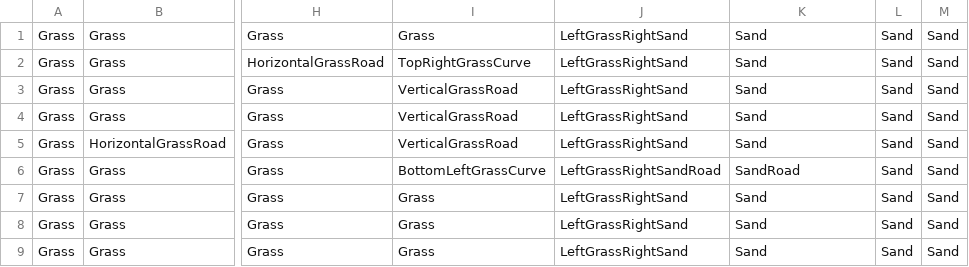
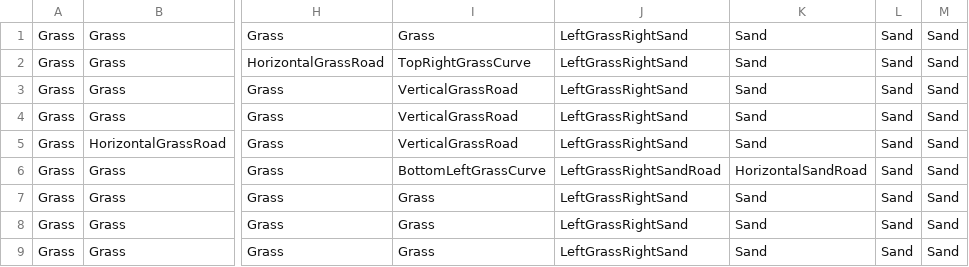
Before and after one commit to SauravPoudyel/CSE3902-G3Repo-2025, a CSV file: Sprint0/Data/Tutorial_Tiles.csv, drawn as a sheet; only a part is shown, gaps mark what is left out; the diff names each change by its address in the sheet, - before the commit and + after, or states it on an @@ line.

Commit message:
Fixed tutorial level csv files

```diff
--- a/Sprint0/Data/Tutorial_Tiles.csv
+++ b/Sprint0/Data/Tutorial_Tiles.csv
-K6: SandRoad
+K6: HorizontalSandRoad
```
Also changed, not shown: Sprint0/Data/Tutorial_Entities.csv.
